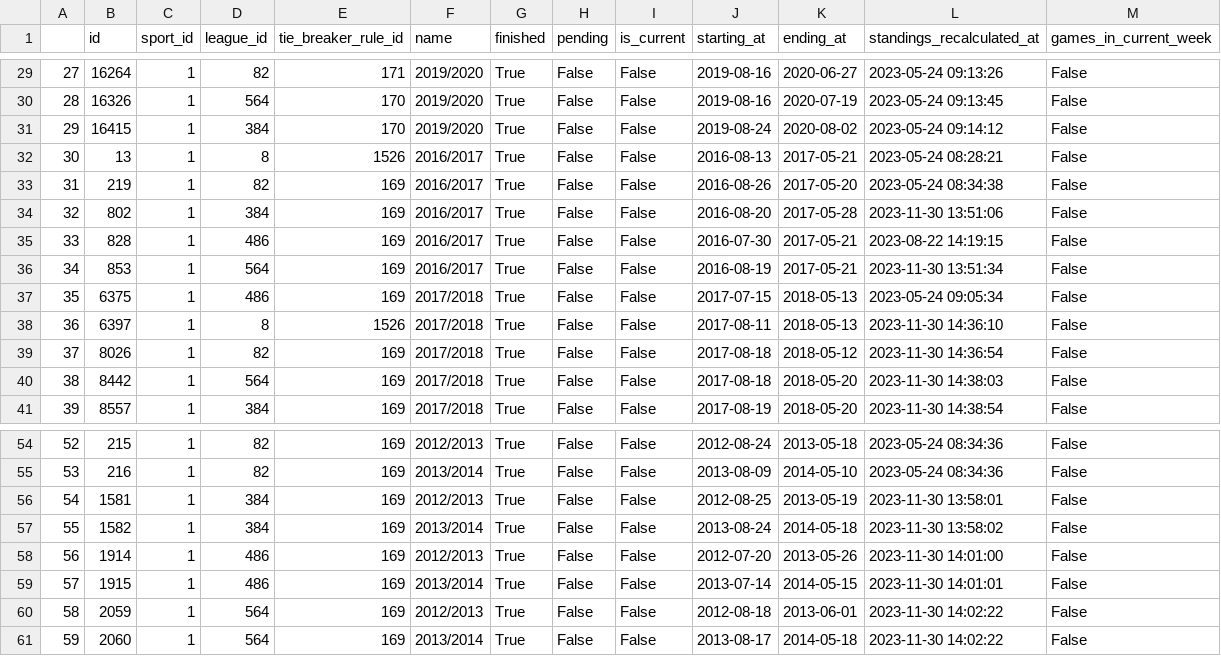
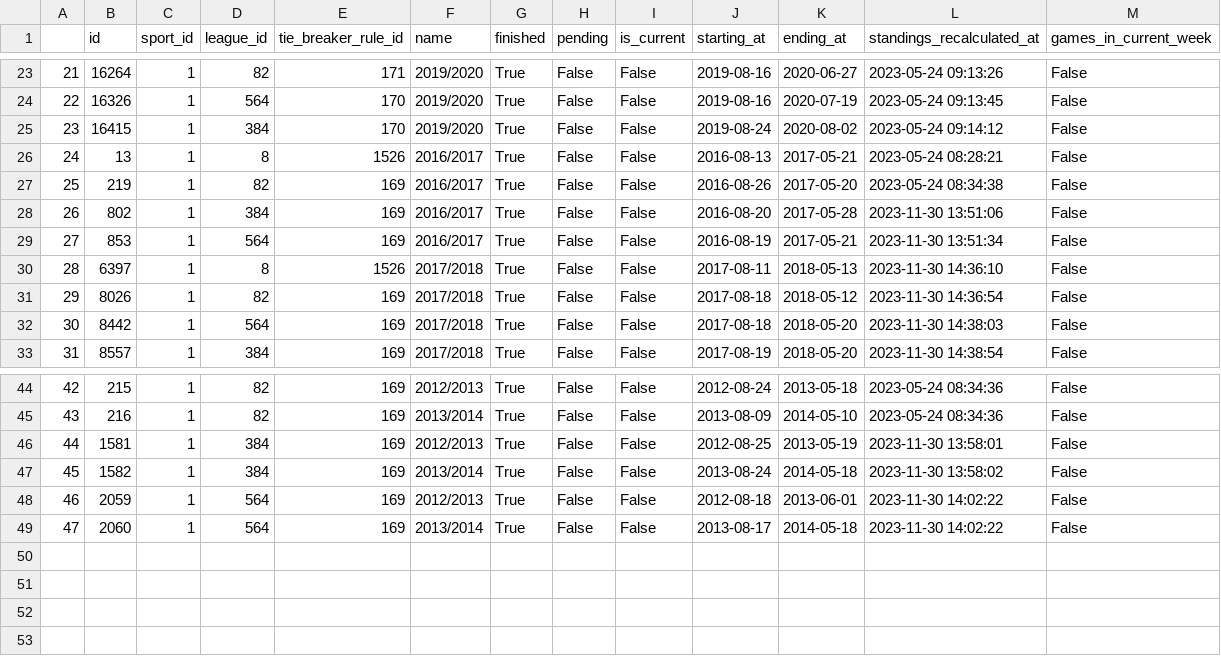
Before and after one commit to AneliaAB/Visualisering, a CSV file: data/seasons.csv, drawn as a sheet; only a part is shown, gaps mark what is left out; the diff covers the shown part only; the diff names each change by its address in the sheet, - before the commit and + after, or states it on an @@ line.

```diff
--- a/data/seasons.csv
+++ b/data/seasons.csv
@@ column A renumbered from row 4 down @@
-row 35: 33 | 828 | 1 | 486 | 169 | 2016/2017 | True | False | False | 2016-07-30 | 2017-05-21 | 2023-08-22 14:19:15 | False
-row 37: 35 | 6375 | 1 | 486 | 169 | 2017/2018 | True | False | False | 2017-07-15 | 2018-05-13 | 2023-05-24 09:05:34 | False
-row 58: 56 | 1914 | 1 | 486 | 169 | 2012/2013 | True | False | False | 2012-07-20 | 2013-05-26 | 2023-11-30 14:01:00 | False
-row 59: 57 | 1915 | 1 | 486 | 169 | 2013/2014 | True | False | False | 2013-07-14 | 2014-05-15 | 2023-11-30 14:01:01 | False
```
Also changed, not shown: 8 removed rows elsewhere in this file, 3 other files.
